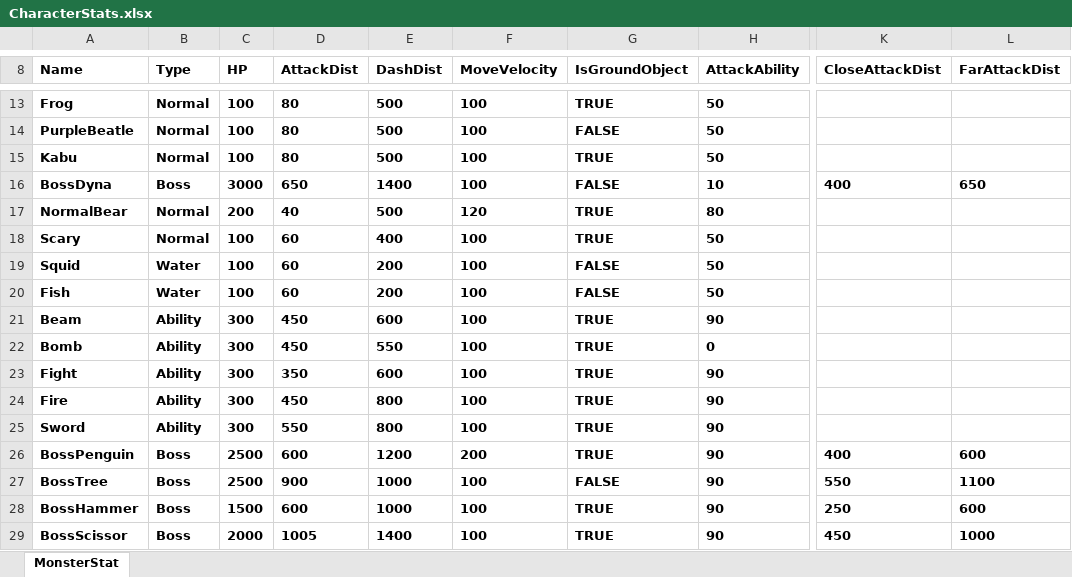
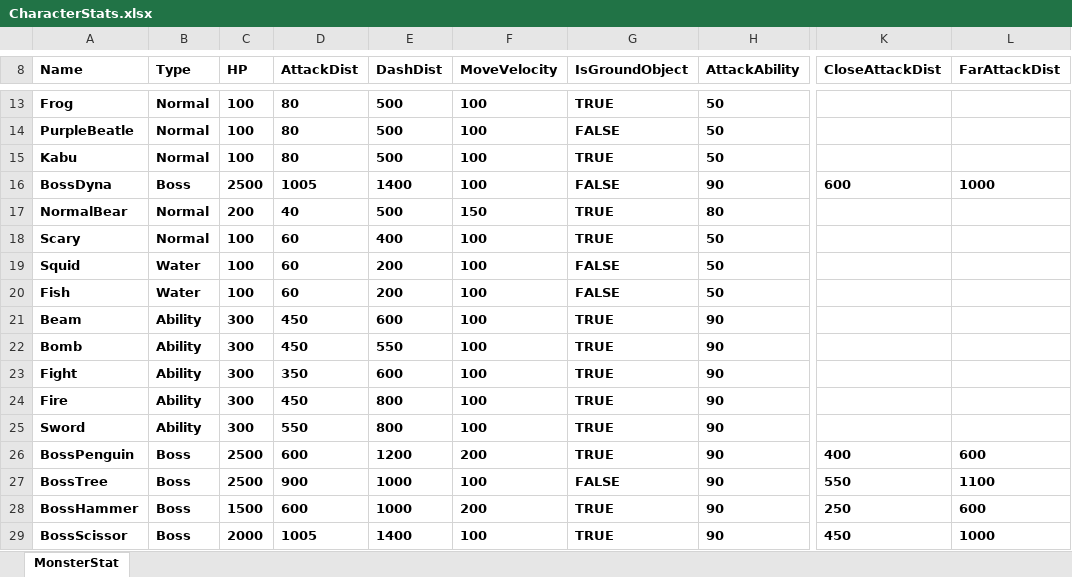
Before and after one commit to ohbumjun/2DGameDX2D_Kirby, an Excel workbook: CharacterStats.xlsx, sheet MonsterStat, drawn as a sheet; only a part is shown, gaps mark what is left out; values as stored, in another font and other column widths than the file's, no borders; charts and pictures not drawn; the diff names each change by its address in the sheet, - before the commit and + after, or states it on an @@ line.

```diff
--- a/CharacterStats.xlsx (sheet MonsterStat)
+++ b/CharacterStats.xlsx (sheet MonsterStat)
-C16 (HP): 3000
+C16 (HP): 2500
-D16 (AttackDist): 650
+D16 (AttackDist): 1005
-H16 (AttackAbility): 10
+H16 (AttackAbility): 90
-K16 (CloseAttackDist): 400
+K16 (CloseAttackDist): 600
-L16 (FarAttackDist): 650
+L16 (FarAttackDist): 1000
-F17 (MoveVelocity): 120
+F17 (MoveVelocity): 150
-H22 (AttackAbility): 0
+H22 (AttackAbility): 90
-F28 (MoveVelocity): 100
+F28 (MoveVelocity): 200
```
Also changed, not shown: 38 other files.
